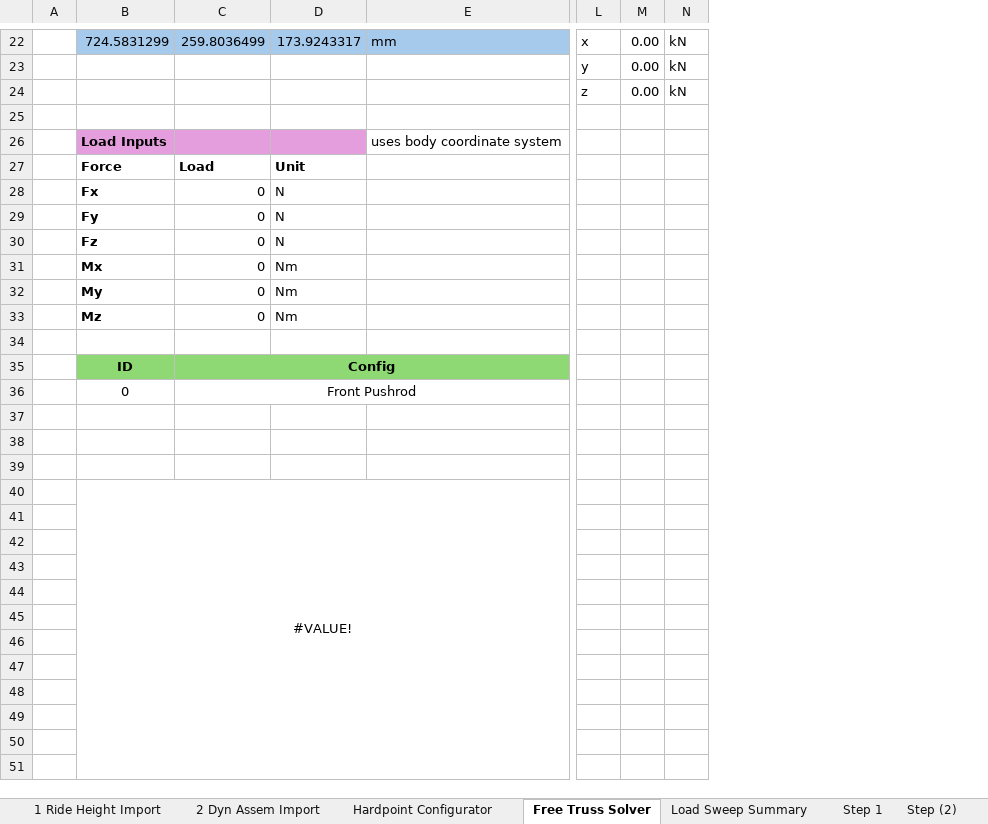
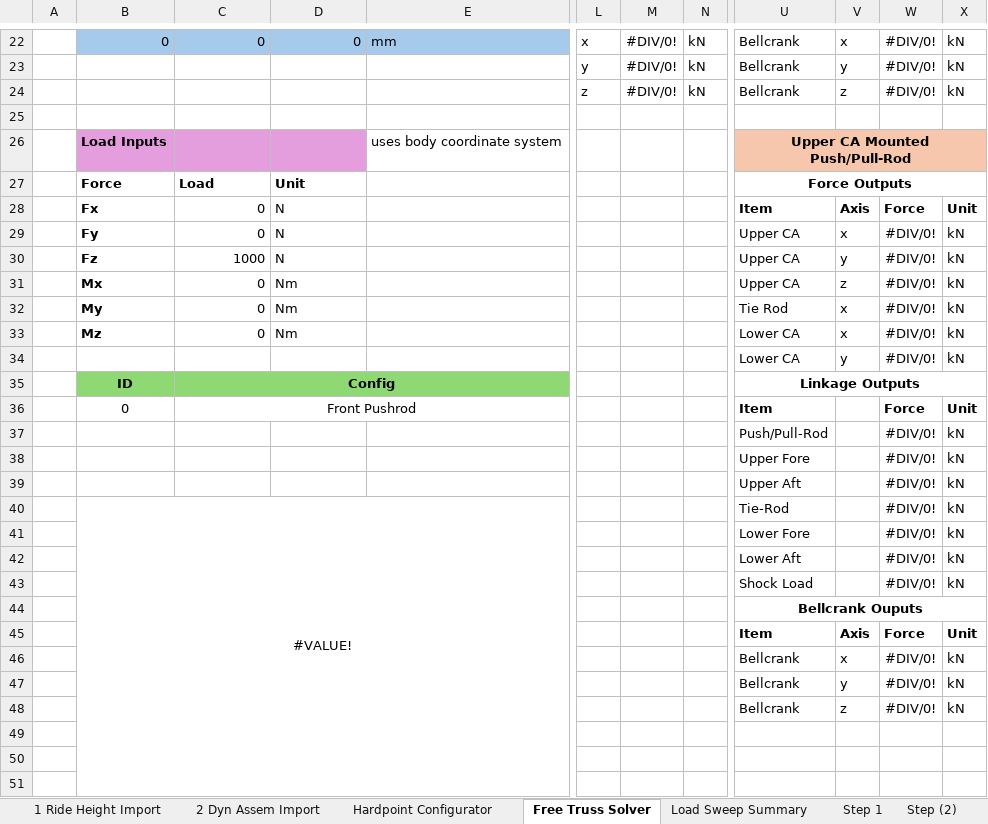
Before and after one commit to LHRIC/LapSim, an Excel workbook: parameters/HDPT_Export.xlsx, sheet Free Truss Solver, drawn as a sheet; only a part is shown, gaps mark what is left out; values as stored, in another font and other column widths than the file's, no borders; removed rows and columns are numbered as before the commit, all else as after; rows hold the shown columns only; the diff covers the shown part only; the diff names each change by its address in the sheet, - before the commit and + after, or states it on an @@ line.

```diff
--- a/parameters/HDPT_Export.xlsx (sheet Free Truss Solver)
+++ b/parameters/HDPT_Export.xlsx (sheet Free Truss Solver)
-column M, rows 22-24: all 0.00
+column M, rows 22-24: all #DIV/0!
@@ column U unhidden, rows 22-48: Bellcrank | Bellcrank | Bellcrank |  | Upper CA Mounted Push/Pull-Rod | Force Outputs | Item | Upper CA | Upper CA | Upper CA | Tie Rod | Lower CA | Lower CA | Linkage Outputs | Item | Push/Pull-Rod | Upper Fore | Upper Aft | Tie-Rod | Lower Fore | Lower Aft | Shock Load | Bellcrank Ouputs | Item | Bellcrank | Bellcrank | Bellcrank @@
@@ column V unhidden, rows 22-48: x | y | z |  |  |  | Axis | x | y | z | x | x | y |  |  |  |  |  |  |  |  |  |  | Axis | x | y | z @@
@@ column W unhidden, rows 22-48: #DIV/0! | #DIV/0! | #DIV/0! |  |  |  | Force | #DIV/0! | #DIV/0! | #DIV/0! | #DIV/0! | #DIV/0! | #DIV/0! |  | Force | #DIV/0! | #DIV/0! | #DIV/0! | #DIV/0! | #DIV/0! | #DIV/0! | #DIV/0! |  | Force | #DIV/0! | #DIV/0! | #DIV/0! @@
@@ column X unhidden, rows 22-48: kN | kN | kN |  |  |  | Unit | kN | kN | kN | kN | kN | kN |  | Unit | kN | kN | kN | kN | kN | kN | kN |  | Unit | kN | kN | kN @@
-B22: 724.5831299
+B22: 0
-C22: 259.8036499
+C22: 0
-D22: 173.9243317
+D22: 0
-C30: 0
+C30: 1000
-row 34: (empty)
+row 34:  |  |  |  |  |  |  |  | Lower CA | y | #DIV/0! | kN
-row 37: (empty)
+row 37:  |  |  |  |  |  |  |  | Push/Pull-Rod |  | #DIV/0! | kN
-row 38: (empty)
+row 38:  |  |  |  |  |  |  |  | Upper Fore |  | #DIV/0! | kN
-row 39: (empty)
+row 39:  |  |  |  |  |  |  |  | Upper Aft |  | #DIV/0! | kN
-row 41: (empty)
+row 41:  |  |  |  |  |  |  |  | Lower Fore |  | #DIV/0! | kN
-row 42: (empty)
+row 42:  |  |  |  |  |  |  |  | Lower Aft |  | #DIV/0! | kN
-row 43: (empty)
+row 43:  |  |  |  |  |  |  |  | Shock Load |  | #DIV/0! | kN
-row 45: (empty)
+row 45:  |  |  |  |  |  |  |  | Item | Axis | Force | Unit
-row 46: (empty)
+row 46:  |  |  |  |  |  |  |  | Bellcrank | x | #DIV/0! | kN
-row 47: (empty)
+row 47:  |  |  |  |  |  |  |  | Bellcrank | y | #DIV/0! | kN
-row 48: (empty)
+row 48:  |  |  |  |  |  |  |  | Bellcrank | z | #DIV/0! | kN
```
Also changed, not shown: 54 edited cells elsewhere in this sheet, sheet 2 Dyn Assem Import, sheet Load Sweep Summary, sheet Step (7), sheet Step (3), sheet Step (4), sheet Step (6), 5 more sheets, formulas that keep their value, hidden cells, charts or pictures, 4 other files.
